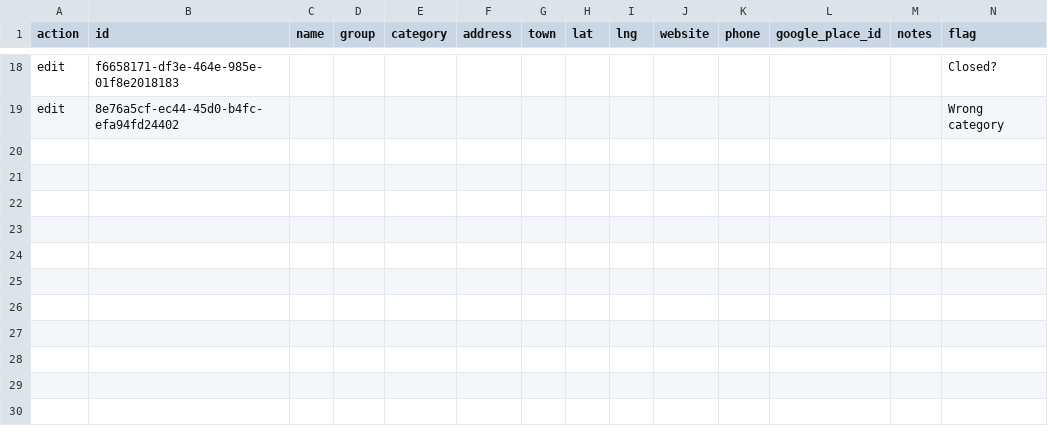
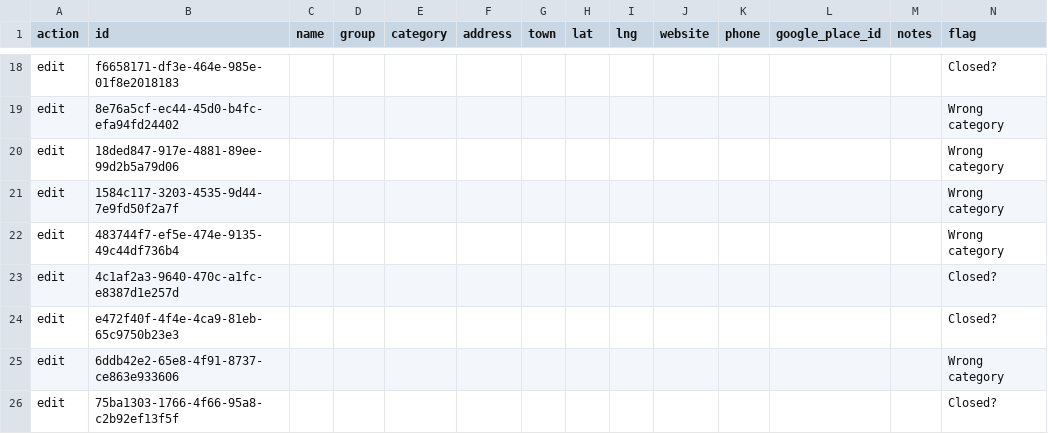
Before and after one commit to marthur3/blacksburg-directory, a CSV file: overrides.csv, drawn as a sheet; only a part is shown, gaps mark what is left out; the diff names each change by its address in the sheet, - before the commit and + after, or states it on an @@ line.

Commit message:
Directory edits: 7 changes

```diff
--- a/overrides.csv
+++ b/overrides.csv
+row 20: edit | 18ded847-917e-4881-89ee-99d2b5a79d06 |  |  |  |  |  |  |  |  |  |  |  | Wrong category
+row 21: edit | 1584c117-3203-4535-9d44-7e9fd50f2a7f |  |  |  |  |  |  |  |  |  |  |  | Wrong category
+row 22: edit | 483744f7-ef5e-474e-9135-49c44df736b4 |  |  |  |  |  |  |  |  |  |  |  | Wrong category
+row 23: edit | 4c1af2a3-9640-470c-a1fc-e8387d1e257d |  |  |  |  |  |  |  |  |  |  |  | Closed?
+row 24: edit | e472f40f-4f4e-4ca9-81eb-65c9750b23e3 |  |  |  |  |  |  |  |  |  |  |  | Closed?
+row 25: edit | 6ddb42e2-65e8-4f91-8737-ce863e933606 |  |  |  |  |  |  |  |  |  |  |  | Wrong category
+row 26: edit | 75ba1303-1766-4f66-95a8-c2b92ef13f5f |  |  |  |  |  |  |  |  |  |  |  | Closed?
```
